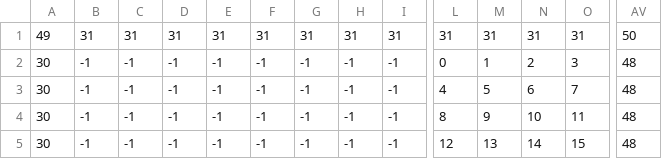
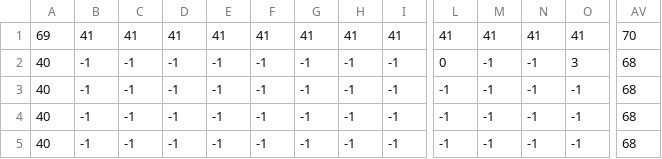
Before and after one commit to Huntears/ggj_2020, a CSV file: map/map_past.csv, drawn as a sheet; only a part is shown, gaps mark what is left out; the diff covers the shown part only; the diff names each change by its address in the sheet, - before the commit and + after, or states it on an @@ line.

```diff
--- a/map/map_past.csv
+++ b/map/map_past.csv
-A1: 49
+A1: 69
-B1: 31
+B1: 41
-C1: 31
+C1: 41
-D1: 31
+D1: 41
-E1: 31
+E1: 41
-F1: 31
+F1: 41
-G1: 31
+G1: 41
-H1: 31
+H1: 41
-I1: 31
+I1: 41
-L1: 31
+L1: 41
-M1: 31
+M1: 41
-N1: 31
+N1: 41
-O1: 31
+O1: 41
-AV1: 50
+AV1: 70
-A2:A5: 30
+A2:A5: 40
-M2: 1
+M2: -1
-N2: 2
+N2: -1
-AV2:AV5: 48
+AV2:AV5: 68
-L3: 4
+L3: -1
-M3: 5
+M3: -1
-N3: 6
+N3: -1
-O3: 7
+O3: -1
-L4: 8
+L4: -1
-M4: 9
+M4: -1
-N4: 10
+N4: -1
-O4: 11
+O4: -1
-L5: 12
+L5: -1
-M5: 13
+M5: -1
-N5: 14
+N5: -1
-O5: 15
+O5: -1
```
Also changed, not shown: 162 edited cells elsewhere in this file, map/map_present.csv, 12 other files.
